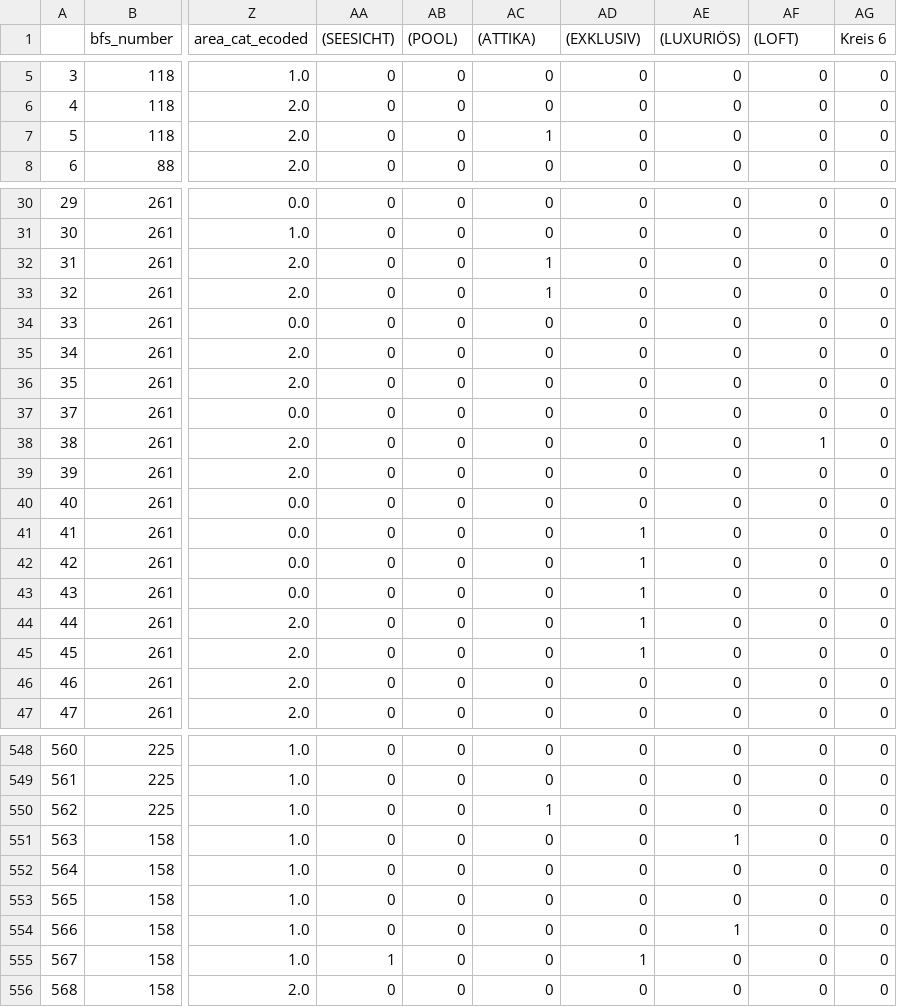
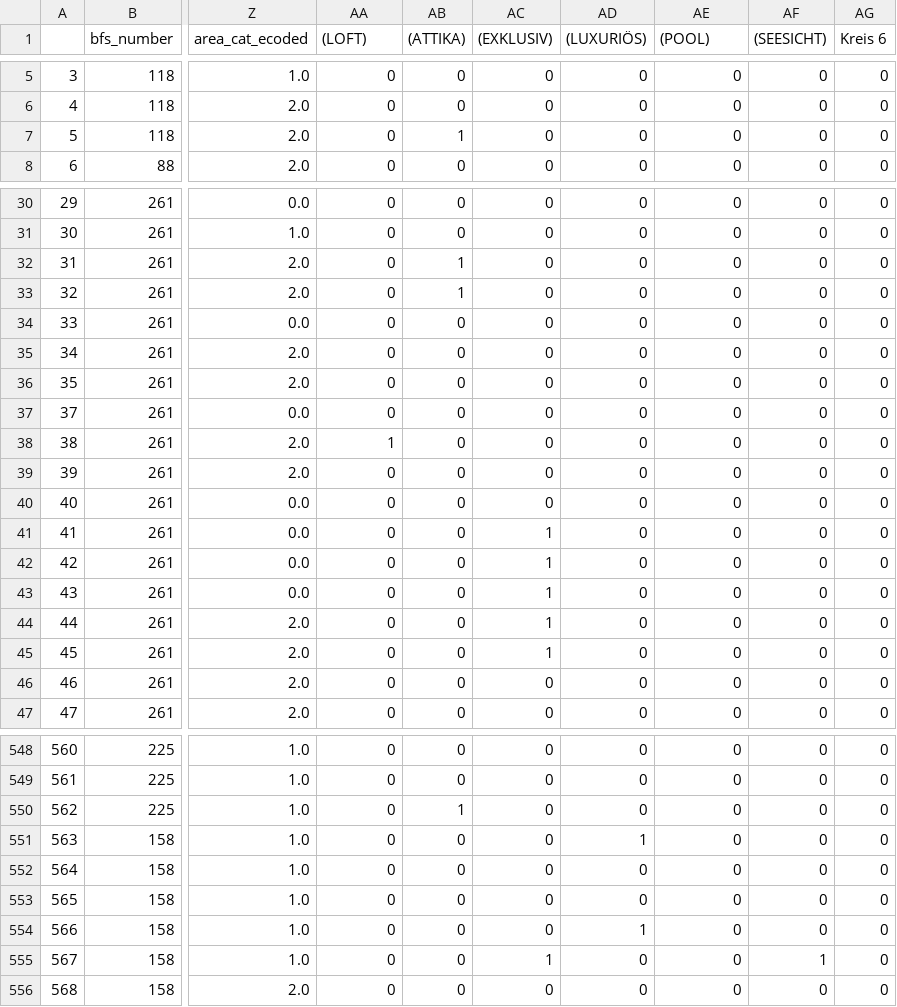
Before and after one commit to alimoh02/ai-applications-fs25, a CSV file: week2/apartments_data_enriched_with_new_features.csv, drawn as a sheet; only a part is shown, gaps mark what is left out; the diff covers the shown part only; the diff names each change by its address in the sheet, - before the commit and + after, or states it on an @@ line.

```diff
--- a/week2/apartments_data_enriched_with_new_features.csv
+++ b/week2/apartments_data_enriched_with_new_features.csv
-AA1: (SEESICHT)
+AA1: (LOFT)
-AB1: (POOL)
+AB1: (ATTIKA)
-AC1: (ATTIKA)
+AC1: (EXKLUSIV)
-AD1: (EXKLUSIV)
+AD1: (LUXURIÖS)
-AE1: (LUXURIÖS)
+AE1: (POOL)
-AF1: (LOFT)
+AF1: (SEESICHT)
-AB7 ((ATTIKA)): 0
+AB7 ((ATTIKA)): 1
-AC7 ((EXKLUSIV)): 1
+AC7 ((EXKLUSIV)): 0
-AB32:AB33 ((ATTIKA)): 0
+AB32:AB33 ((ATTIKA)): 1
-AC32:AC33 ((EXKLUSIV)): 1
+AC32:AC33 ((EXKLUSIV)): 0
-AA38 ((LOFT)): 0
+AA38 ((LOFT)): 1
-AF38 ((SEESICHT)): 1
+AF38 ((SEESICHT)): 0
-AC41:AC45 ((EXKLUSIV)): 0
+AC41:AC45 ((EXKLUSIV)): 1
-AD41:AD45 ((LUXURIÖS)): 1
+AD41:AD45 ((LUXURIÖS)): 0
-AB550 ((ATTIKA)): 0
+AB550 ((ATTIKA)): 1
-AC550 ((EXKLUSIV)): 1
+AC550 ((EXKLUSIV)): 0
-AD551 ((LUXURIÖS)): 0
+AD551 ((LUXURIÖS)): 1
-AE551 ((POOL)): 1
+AE551 ((POOL)): 0
-AD554 ((LUXURIÖS)): 0
+AD554 ((LUXURIÖS)): 1
-AE554 ((POOL)): 1
+AE554 ((POOL)): 0
-AA555 ((LOFT)): 1
+AA555 ((LOFT)): 0
-AC555 ((EXKLUSIV)): 0
+AC555 ((EXKLUSIV)): 1
-AD555 ((LUXURIÖS)): 1
+AD555 ((LUXURIÖS)): 0
-AF555 ((SEESICHT)): 0
+AF555 ((SEESICHT)): 1
```
Also changed, not shown: 142 edited cells elsewhere in this file, 1 other file.
